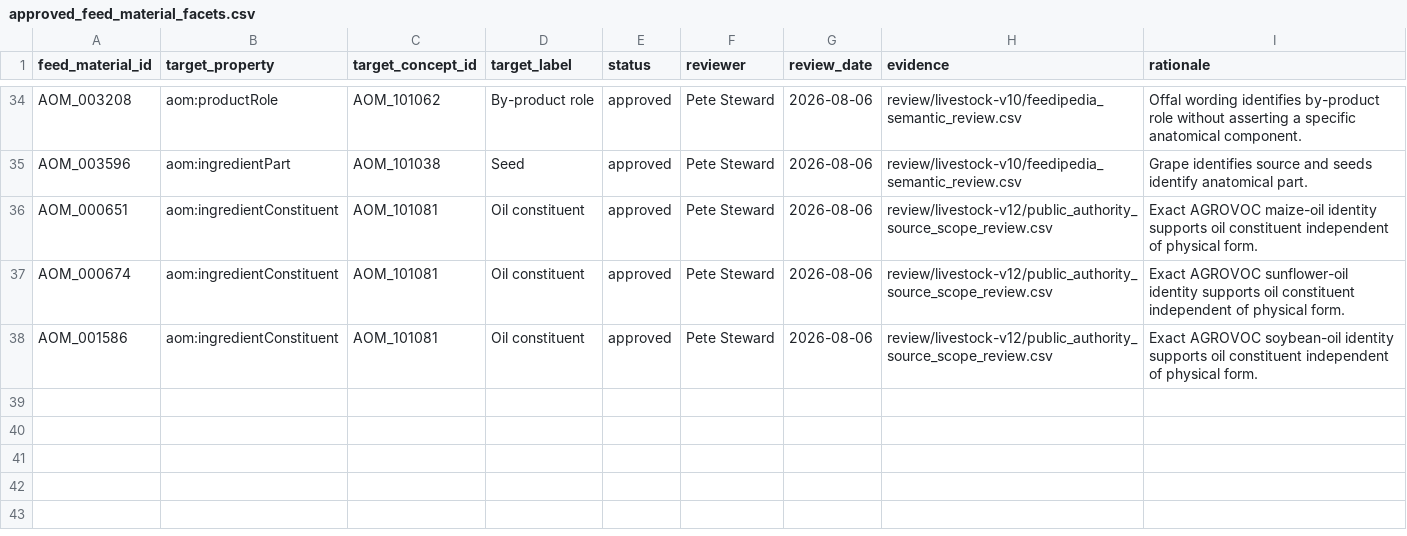
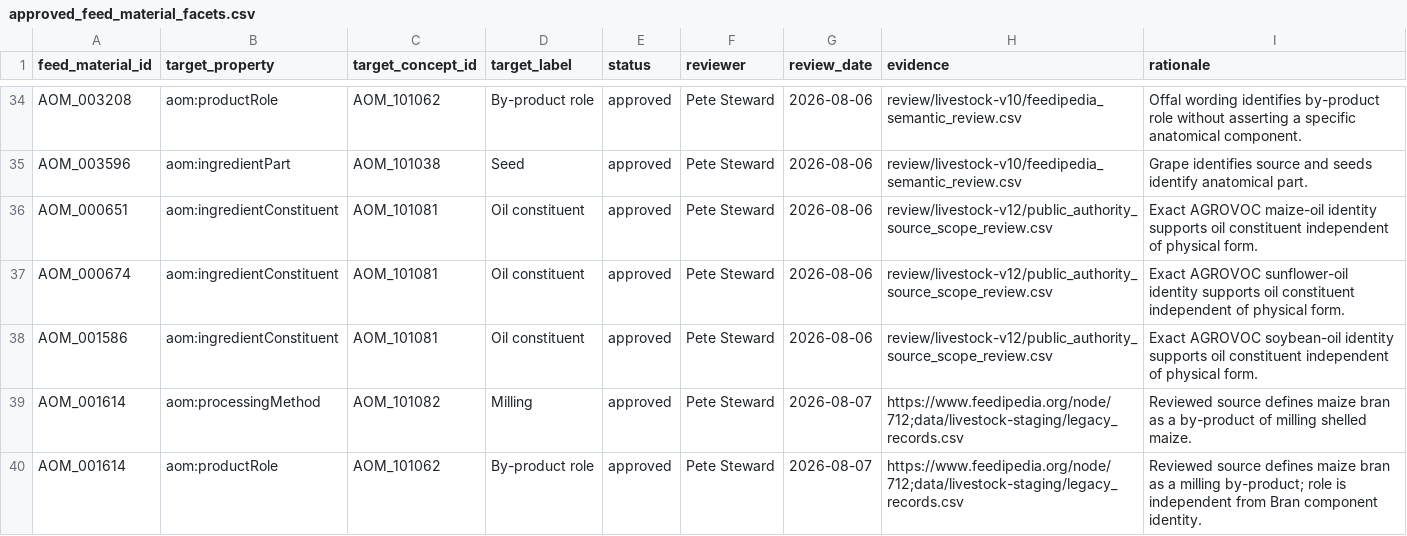
Before and after one commit to ERAgriculture/era-aom, a CSV file: data/livestock-staging/approved_feed_material_facets.csv, drawn as a sheet; only a part is shown, gaps mark what is left out; the diff names each change by its address in the sheet, - before the commit and + after, or states it on an @@ line.

```diff
--- a/data/livestock-staging/approved_feed_material_facets.csv
+++ b/data/livestock-staging/approved_feed_material_facets.csv
+row 39: AOM_001614 | aom:processingMethod | AOM_101082 | Milling | approved | Pete Steward | 2026-08-07 | https://www.feedipedia.org/node/712;data/livestock-staging/legacy_records.csv | Reviewed source defines maize bran as a by-product of milling shelled maize.
+row 40: AOM_001614 | aom:productRole | AOM_101062 | By-product role | approved | Pete Steward | 2026-08-07 | https://www.feedipedia.org/node/712;data/livestock-staging/legacy_records.csv | Reviewed source defines maize bran as a milling by-product; role is independent from Bran component identity.
```
Also changed, not shown: data/livestock-staging/approved_definition_enrichments.csv, data/livestock-staging/approved_generated_feed_material_facets.csv, 38 other files.
